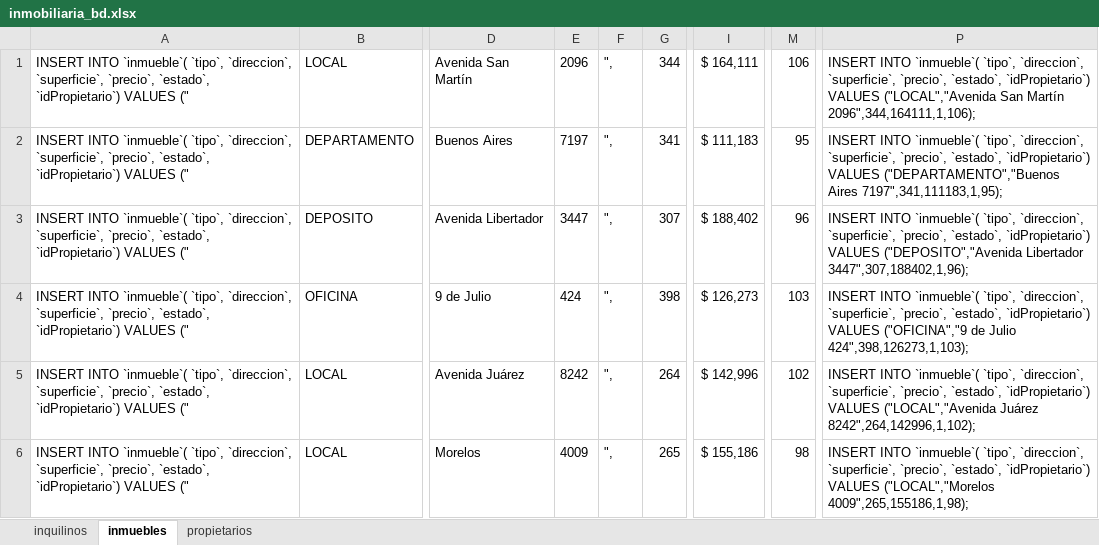
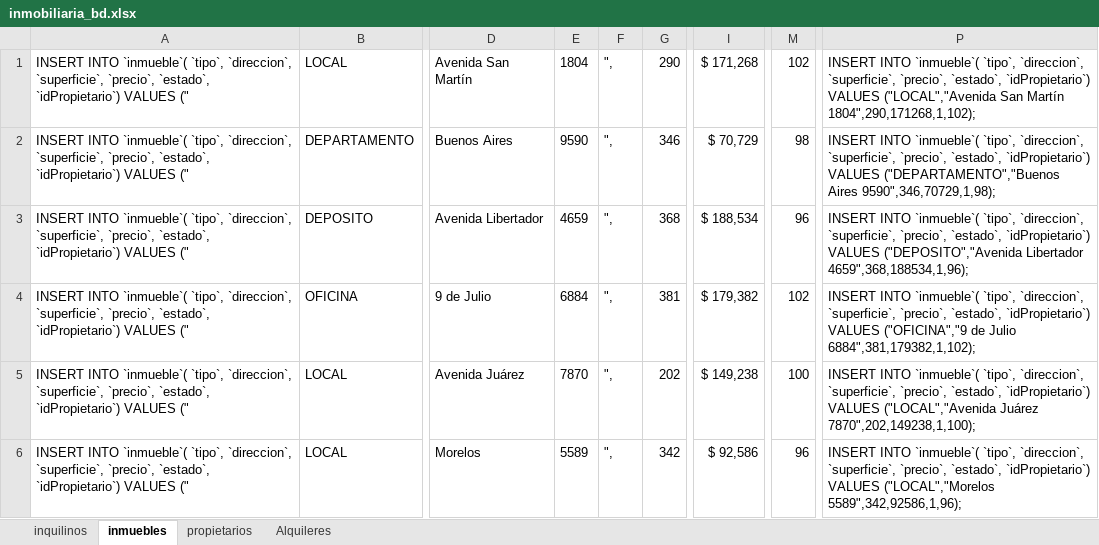
Before and after one commit to naiggace/TramoFinalJavaULP, an Excel workbook: inmobiliaria_bd.xlsx, sheet inmuebles, drawn as a sheet; only a part is shown, gaps mark what is left out; values as stored, in another font and other column widths than the file's, no borders; the diff covers the shown part only; the diff names each change by its address in the sheet, - before the commit and + after, or states it on an @@ line.

```diff
--- a/inmobiliaria_bd.xlsx (sheet inmuebles)
+++ b/inmobiliaria_bd.xlsx (sheet inmuebles)
+sheet tab: Alquileres
-E1: 2096
+E1: 1804
-G1: 344
+G1: 290
-I1: $ 164,111
+I1: $ 171,268
-M1: 106
+M1: 102
-P1: …San Martín 2096",344,164111,1,106);
+P1: …San Martín 1804",290,171268,1,102);
-E2: 7197
+E2: 9590
-G2: 341
+G2: 346
-I2: $ 111,183
+I2: $ 70,729
-M2: 95
+M2: 98
-P2: …("DEPARTAMENTO","Buenos Aires 7197",341,111183,1,95);
+P2: …("DEPARTAMENTO","Buenos Aires 9590",346,70729,1,98);
-E3: 3447
+E3: 4659
-G3: 307
+G3: 368
-I3: $ 188,402
+I3: $ 188,534
-P3: …("DEPOSITO","Avenida Libertador 3447",307,188402,1,96);
+P3: …("DEPOSITO","Avenida Libertador 4659",368,188534,1,96);
-E4: 424
+E4: 6884
-G4: 398
+G4: 381
-I4: $ 126,273
+I4: $ 179,382
-M4: 103
+M4: 102
-P4: …de Julio 424",398,126273,1,103);
+P4: …de Julio 6884",381,179382,1,102);
-E5: 8242
+E5: 7870
-G5: 264
+G5: 202
-I5: $ 142,996
+I5: $ 149,238
-M5: 102
+M5: 100
-P5: …("LOCAL","Avenida Juárez 8242",264,142996,1,102);
+P5: …("LOCAL","Avenida Juárez 7870",202,149238,1,100);
-E6: 4009
+E6: 5589
-G6: 265
+G6: 342
-I6: $ 155,186
+I6: $ 92,586
-M6: 98
+M6: 96
-P6: …VALUES ("LOCAL","Morelos 4009",265,155186,1,98);
+P6: …VALUES ("LOCAL","Morelos 5589",342,92586,1,96);
```
Also changed, not shown: 118 edited cells elsewhere in this sheet, sheet inquilinos, sheet propietarios, 2 other files.
